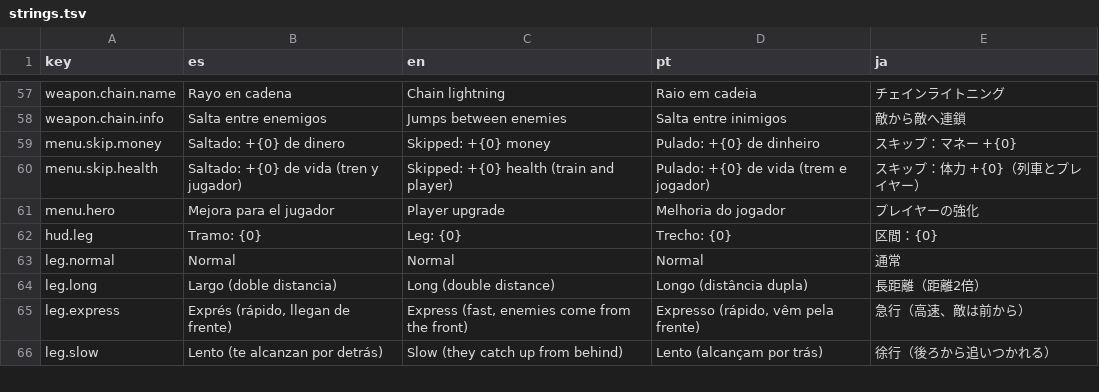
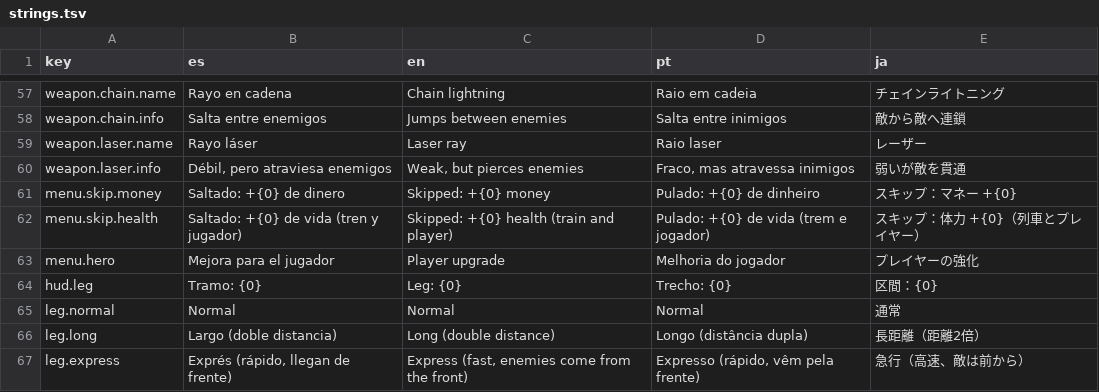
Before and after one commit to LeWarres/waifuab, a TSV file: Assets/Localization/strings.tsv, drawn as a sheet; only a part is shown, gaps mark what is left out; the shorter side is filled out with more unchanged rows; the diff names each change by its address in the sheet, - before the commit and + after, or states it on an @@ line.

Commit message:
Add laser weapon that pierces every enemy along its line

```diff
--- a/Assets/Localization/strings.tsv
+++ b/Assets/Localization/strings.tsv
+row 59: weapon.laser.name | Rayo láser | Laser ray | Raio laser | レーザー
+row 60: weapon.laser.info | Débil, pero atraviesa enemigos | Weak, but pierces enemies | Fraco, mas atravessa inimigos | 弱いが敵を貫通
```
Also changed, not shown: 7 other files.
